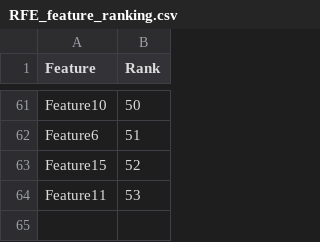
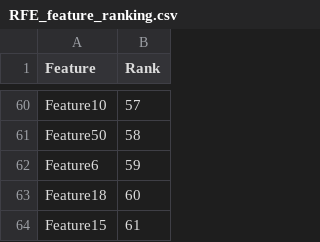
Before and after one commit to liu-qingyuan/TabPFN, a CSV file: results/RFE_feature_ranking.csv, drawn as a sheet; only a part is shown, gaps mark what is left out; removed rows and columns are numbered as before the commit, all else as after; the diff covers the shown part only; the diff names each change by its address in the sheet, - before the commit and + after, or states it on an @@ line.

```diff
--- a/results/RFE_feature_ranking.csv
+++ b/results/RFE_feature_ranking.csv
-B60 (Rank): 50
+B60 (Rank): 57
+row 61: Feature50 | 58
-B62 (Rank): 51
+B62 (Rank): 59
+row 63: Feature18 | 60
-B64 (Rank): 52
+B64 (Rank): 61
-row 64: Feature11 | 53
```
Also changed, not shown: 16 added rows, 17 removed rows and 38 edited cells elsewhere in this file, 10 other files.
